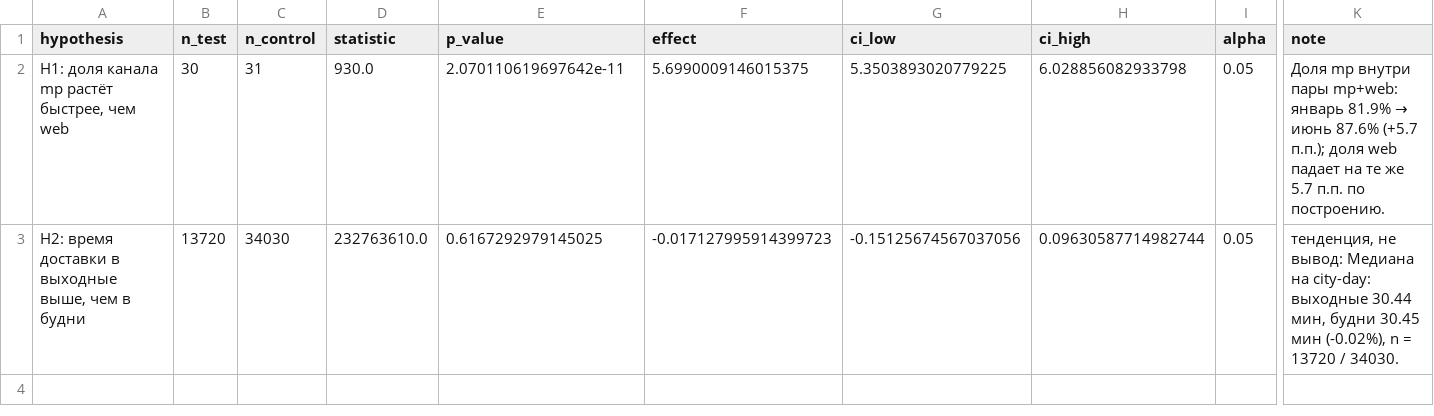
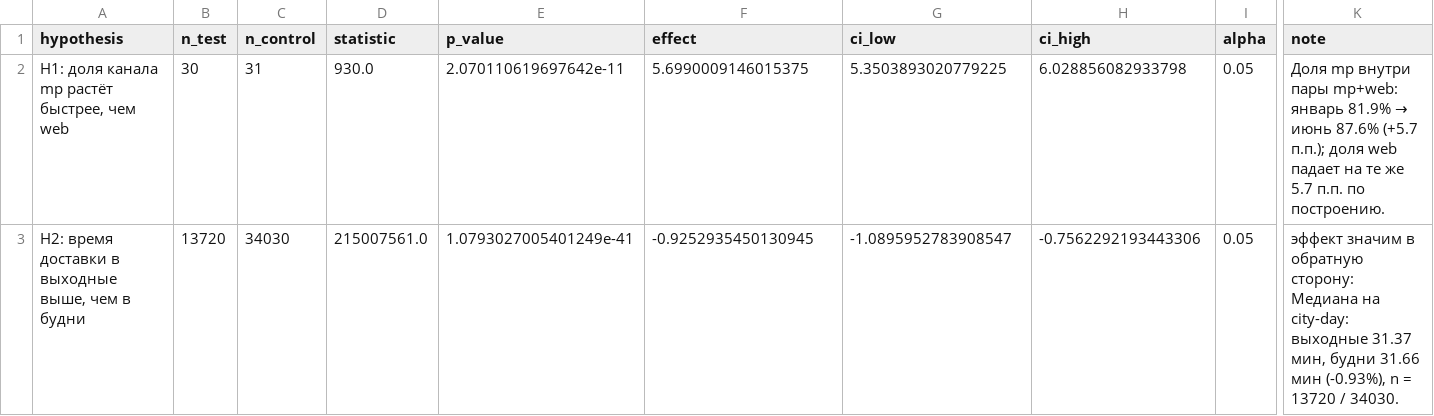
Before and after one commit to NikitaBoyarkin/delivery-control-tower, a CSV file: reports/hypothesis_results.csv, drawn as a sheet; only a part is shown, gaps mark what is left out; the diff names each change by its address in the sheet, - before the commit and + after, or states it on an @@ line.

```diff
--- a/reports/hypothesis_results.csv
+++ b/reports/hypothesis_results.csv
-D3 (statistic): 232763610.0
+D3 (statistic): 215007561.0
-E3 (p_value): 0.6167292979145025
+E3 (p_value): 1.0793027005401249e-41
-F3 (effect): -0.017127995914399723
+F3 (effect): -0.9252935450130945
-G3 (ci_low): -0.15125674567037056
+G3 (ci_low): -1.0895952783908547
-H3 (ci_high): 0.09630587714982744
+H3 (ci_high): -0.7562292193443306
-K3 (note): тенденция, не вывод: Медиана на city-day: выходные 30.44 мин, будни 30.45 мин (-0.02%), n =…
+K3 (note): эффект значим в обратную сторону: Медиана на city-day: выходные 31.37 мин, будни 31.66 мин (-0.93%), n =…
```
Also changed, not shown: reports/bottleneck_cities.csv, reports/load_curve.csv, 13 other files.
